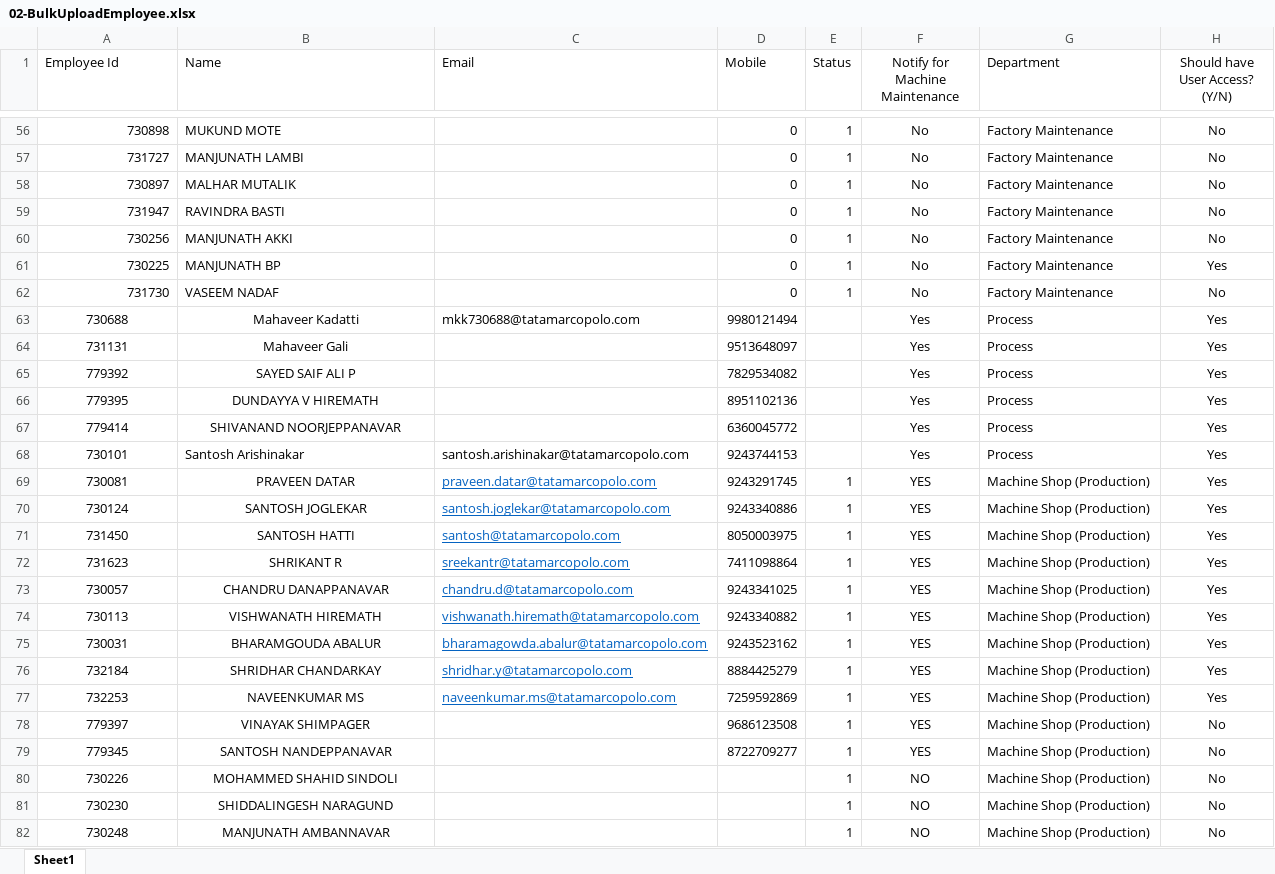
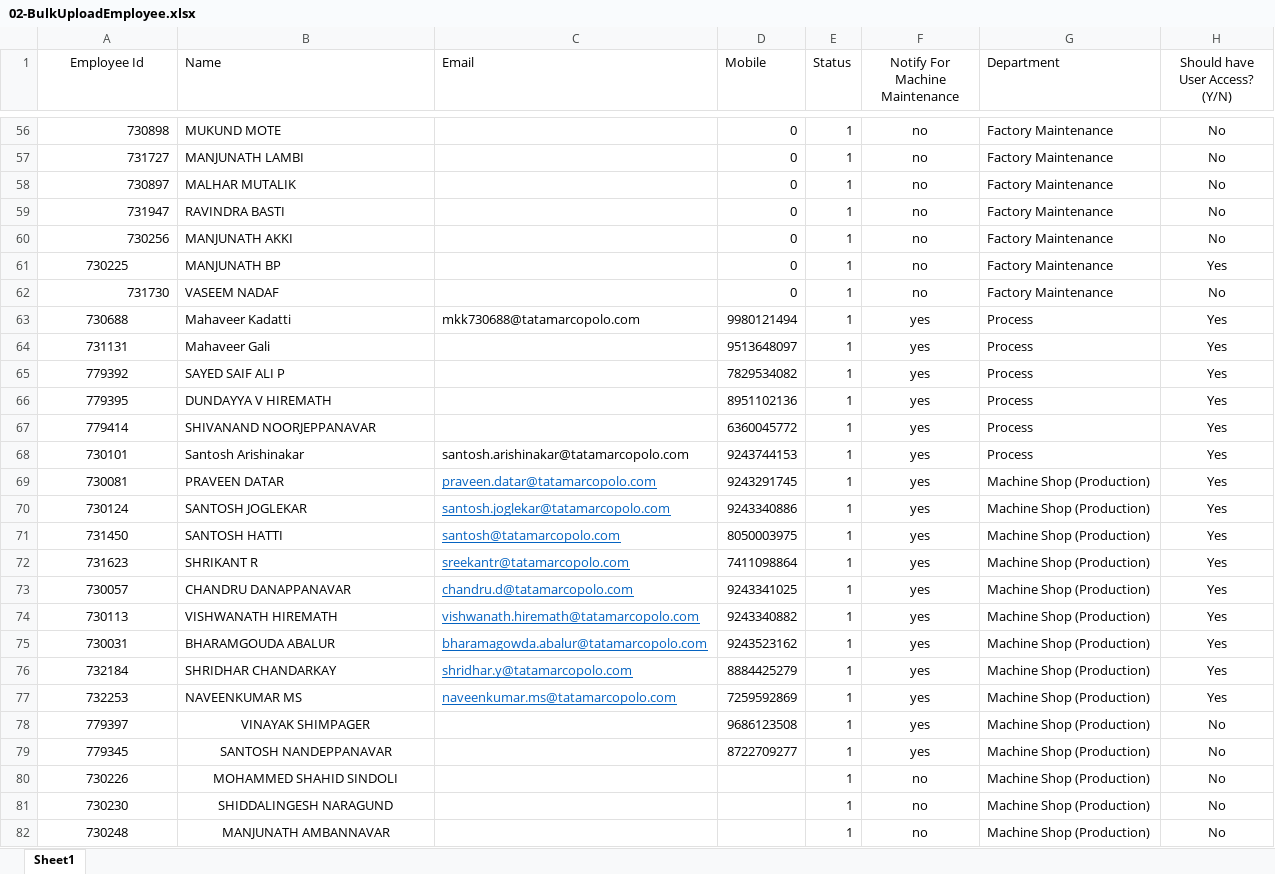
Before and after one commit to shwetahatwar/TMML-Server, an Excel workbook: documents/templates/bulk-upload/02-BulkUploadEmployee.xlsx, sheet Sheet1, drawn as a sheet; only a part is shown, gaps mark what is left out; values as stored, in another font and other column widths than the file's, no borders; the diff covers the shown part only; the diff names each change by its address in the sheet, - before the commit and + after, or states it on an @@ line.

```diff
--- a/documents/templates/bulk-upload/02-BulkUploadEmployee.xlsx (sheet Sheet1)
+++ b/documents/templates/bulk-upload/02-BulkUploadEmployee.xlsx (sheet Sheet1)
-A1 alignment: left
+A1 alignment: center
-F1: Notify for Machine Maintenance
+F1: Notify For Machine Maintenance
-F56:F62 (Notify For Machine Maintenance): No
+F56:F62 (Notify For Machine Maintenance): no
-A61 alignment: right
+A61 alignment: center
-B63:B67 alignment: center
+B63:B67 alignment: left
-E63:E68 (Status): (empty)
+E63:E68 (Status): 1
-F63:F68 (Notify For Machine Maintenance): Yes
+F63:F68 (Notify For Machine Maintenance): yes
-B69:B77 alignment: center
+B69:B77 alignment: left
-F69:F79 (Notify For Machine Maintenance): YES
+F69:F79 (Notify For Machine Maintenance): yes
-F80:F82 (Notify For Machine Maintenance): NO
+F80:F82 (Notify For Machine Maintenance): no
```
Also changed, not shown: 242 edited cells and cell formats elsewhere in this sheet, documents/templates/bulk-upload/03-BulkUploadUser.xlsx, documents/templates/bulk-upload/11-BulkUploadMachineDetails.xlsx.
